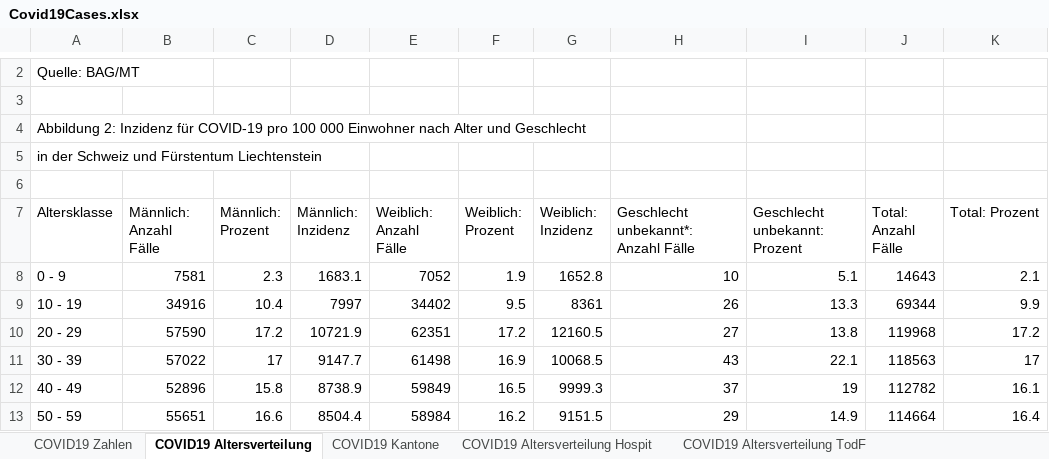
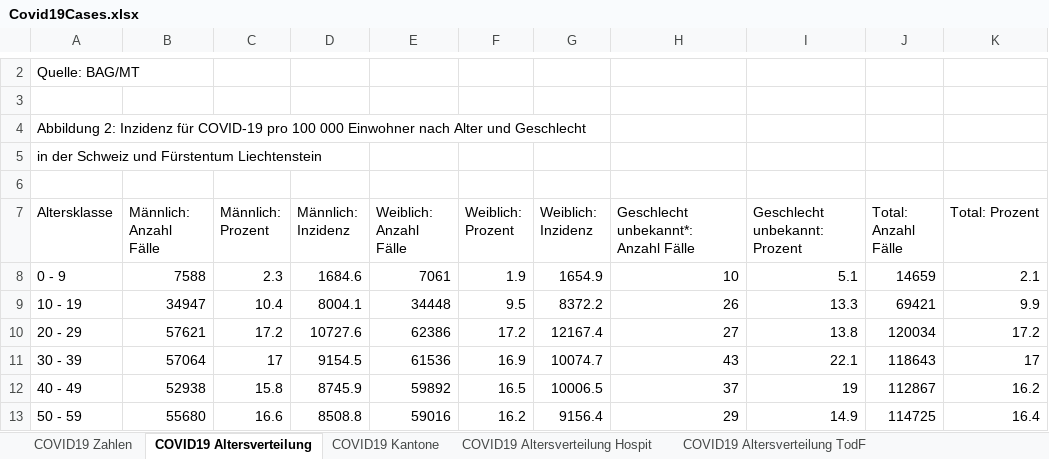
Before and after one commit to dankaufmann/f-curve, an Excel workbook: Data/Covid19Cases.xlsx, sheet COVID19 Altersverteilung, drawn as a sheet; only a part is shown, gaps mark what is left out; values as stored, in another font and other column widths than the file's, no borders; the diff covers the shown part only; the diff names each change by its address in the sheet, - before the commit and + after, or states it on an @@ line.

```diff
--- a/Data/Covid19Cases.xlsx (sheet COVID19 Altersverteilung)
+++ b/Data/Covid19Cases.xlsx (sheet COVID19 Altersverteilung)
-B8 (Männlich: Anzahl Fälle): 7581
+B8 (Männlich: Anzahl Fälle): 7588
-D8 (Männlich: Inzidenz): 1683.1
+D8 (Männlich: Inzidenz): 1684.6
-E8 (Weiblich: Anzahl Fälle): 7052
+E8 (Weiblich: Anzahl Fälle): 7061
-G8 (Weiblich: Inzidenz): 1652.8
+G8 (Weiblich: Inzidenz): 1654.9
-J8 (Total: Anzahl Fälle): 14643
+J8 (Total: Anzahl Fälle): 14659
-B9 (Männlich: Anzahl Fälle): 34916
+B9 (Männlich: Anzahl Fälle): 34947
-D9 (Männlich: Inzidenz): 7997
+D9 (Männlich: Inzidenz): 8004.1
-E9 (Weiblich: Anzahl Fälle): 34402
+E9 (Weiblich: Anzahl Fälle): 34448
-G9 (Weiblich: Inzidenz): 8361
+G9 (Weiblich: Inzidenz): 8372.2
-J9 (Total: Anzahl Fälle): 69344
+J9 (Total: Anzahl Fälle): 69421
-B10 (Männlich: Anzahl Fälle): 57590
+B10 (Männlich: Anzahl Fälle): 57621
-D10 (Männlich: Inzidenz): 10721.9
+D10 (Männlich: Inzidenz): 10727.6
-E10 (Weiblich: Anzahl Fälle): 62351
+E10 (Weiblich: Anzahl Fälle): 62386
-G10 (Weiblich: Inzidenz): 12160.5
+G10 (Weiblich: Inzidenz): 12167.4
-J10 (Total: Anzahl Fälle): 119968
+J10 (Total: Anzahl Fälle): 120034
-B11 (Männlich: Anzahl Fälle): 57022
+B11 (Männlich: Anzahl Fälle): 57064
-D11 (Männlich: Inzidenz): 9147.7
+D11 (Männlich: Inzidenz): 9154.5
-E11 (Weiblich: Anzahl Fälle): 61498
+E11 (Weiblich: Anzahl Fälle): 61536
-G11 (Weiblich: Inzidenz): 10068.5
+G11 (Weiblich: Inzidenz): 10074.7
-J11 (Total: Anzahl Fälle): 118563
+J11 (Total: Anzahl Fälle): 118643
-B12 (Männlich: Anzahl Fälle): 52896
+B12 (Männlich: Anzahl Fälle): 52938
-D12 (Männlich: Inzidenz): 8738.9
+D12 (Männlich: Inzidenz): 8745.9
-E12 (Weiblich: Anzahl Fälle): 59849
+E12 (Weiblich: Anzahl Fälle): 59892
-G12 (Weiblich: Inzidenz): 9999.3
+G12 (Weiblich: Inzidenz): 10006.5
-J12 (Total: Anzahl Fälle): 112782
+J12 (Total: Anzahl Fälle): 112867
-K12 (Total: Prozent): 16.1
+K12 (Total: Prozent): 16.2
-B13 (Männlich: Anzahl Fälle): 55651
+B13 (Männlich: Anzahl Fälle): 55680
-D13 (Männlich: Inzidenz): 8504.4
+D13 (Männlich: Inzidenz): 8508.8
-E13 (Weiblich: Anzahl Fälle): 58984
+E13 (Weiblich: Anzahl Fälle): 59016
-G13 (Weiblich: Inzidenz): 9151.5
+G13 (Weiblich: Inzidenz): 9156.4
-J13 (Total: Anzahl Fälle): 114664
+J13 (Total: Anzahl Fälle): 114725
```
Also changed, not shown: 16 edited cells elsewhere in this sheet, sheet COVID19 Zahlen, sheet COVID19 Kantone, sheet COVID19 Altersverteilung Hospit, sheet COVID19 Altersverteilung TodF, sheet COVID19 Isolation Quarantäne, Data/Covid19CasesJH.xlsx, 44 other files.
